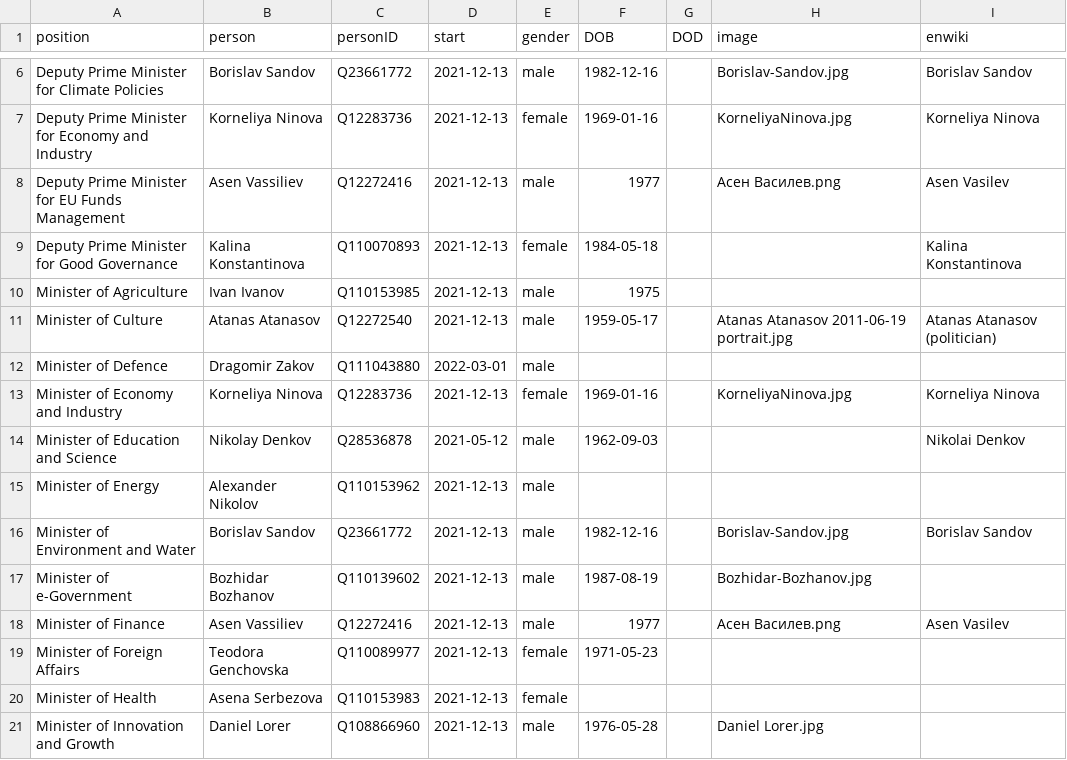
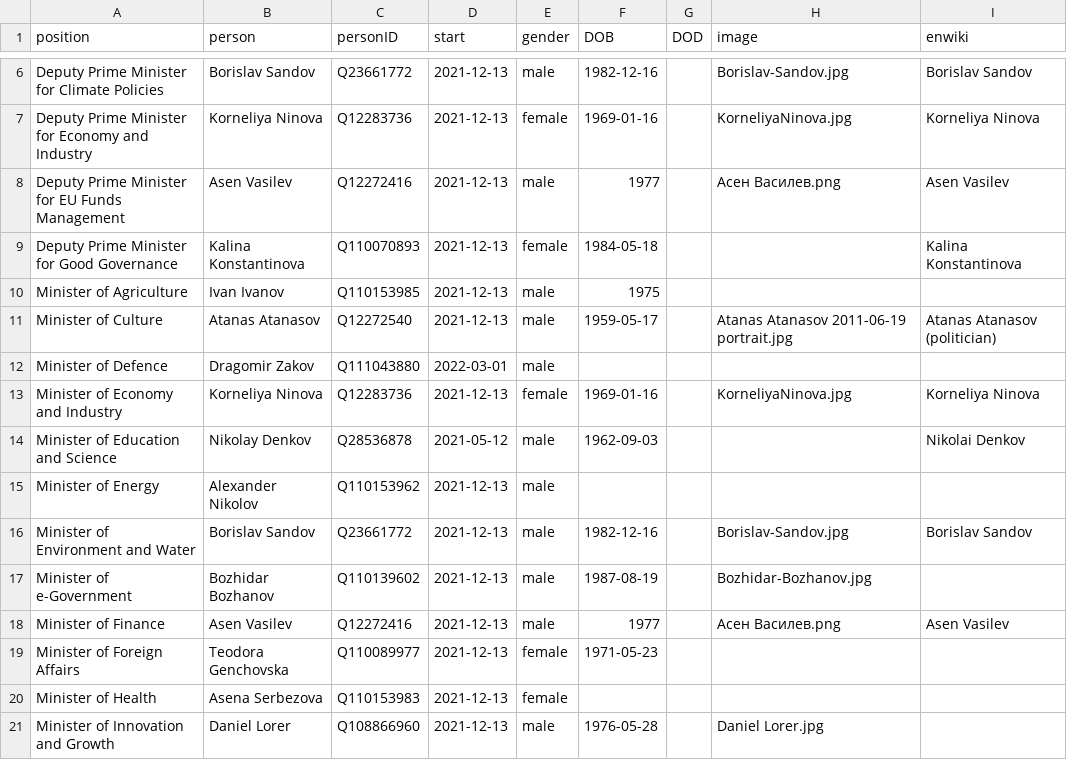
Before and after one commit to every-politician-scrapers/bulgaria-cabinet, a CSV file: html/current.csv, drawn as a sheet; only a part is shown, gaps mark what is left out.

```diff
--- a/html/current.csv
+++ b/html/current.csv
@@ -7,3 +7,3 @@ Deputy Prime Minister for Climate Policies,Borislav Sandov,Q23661772,2021-12-13,
 Deputy Prime Minister for Economy and Industry,Korneliya Ninova,Q12283736,2021-12-13,female,1969-01-16,,KorneliyaNinova.jpg,Korneliya Ninova
-Deputy Prime Minister for EU Funds Management,Asen Vassiliev,Q12272416,2021-12-13,male,1977,,Асен Василев.png,Asen Vasilev
+Deputy Prime Minister for EU Funds Management,Asen Vasilev,Q12272416,2021-12-13,male,1977,,Асен Василев.png,Asen Vasilev
 Deputy Prime Minister for Good Governance,Kalina Konstantinova,Q110070893,2021-12-13,female,1984-05-18,,,Kalina Konstantinova
@@ -17,3 +17,3 @@ Minister of Environment and Water,Borislav Sandov,Q23661772,2021-12-13,male,1982
 Minister of e-Government,Bozhidar Bozhanov,Q110139602,2021-12-13,male,1987-08-19,,Bozhidar-Bozhanov.jpg,
-Minister of Finance,Asen Vassiliev,Q12272416,2021-12-13,male,1977,,Асен Василев.png,Asen Vasilev
+Minister of Finance,Asen Vasilev,Q12272416,2021-12-13,male,1977,,Асен Василев.png,Asen Vasilev
 Minister of Foreign Affairs,Teodora Genchovska,Q110089977,2021-12-13,female,1971-05-23,,,
```
Also changed, not shown: html/holders21.csv, 1 other file.
